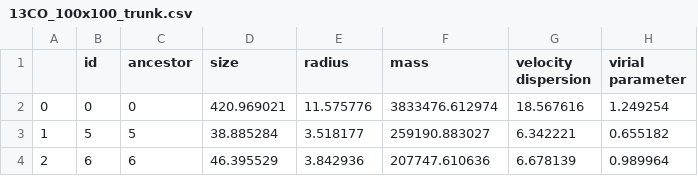
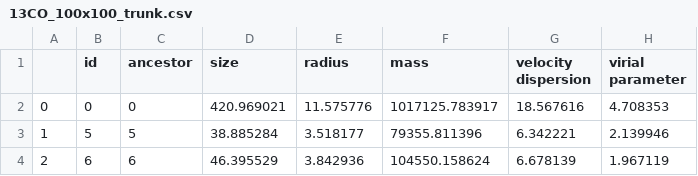
Before and after one commit to kotora260/StarGen, a CSV file: datasets/obsdata/W51/13CO_100x100_trunk.csv, drawn as a sheet.

```diff
--- a/datasets/obsdata/W51/13CO_100x100_trunk.csv
+++ b/datasets/obsdata/W51/13CO_100x100_trunk.csv
@@ -1,4 +1,4 @@
 ,id,ancestor,size,radius,mass,velocity dispersion,virial parameter
-0,0,0,420.969021,11.575776,3833476.612974,18.567616,1.249254
-1,5,5,38.885284,3.518177,259190.883027,6.342221,0.655182
-2,6,6,46.395529,3.842936,207747.610636,6.678139,0.989964
+0,0,0,420.969021,11.575776,1017125.783917,18.567616,4.708353
+1,5,5,38.885284,3.518177,79355.811396,6.342221,2.139946
+2,6,6,46.395529,3.842936,104550.158624,6.678139,1.967119
```
Also changed, not shown: datasets/obsdata/W51/13CO_100x100_leaves.csv, 2 other files.
